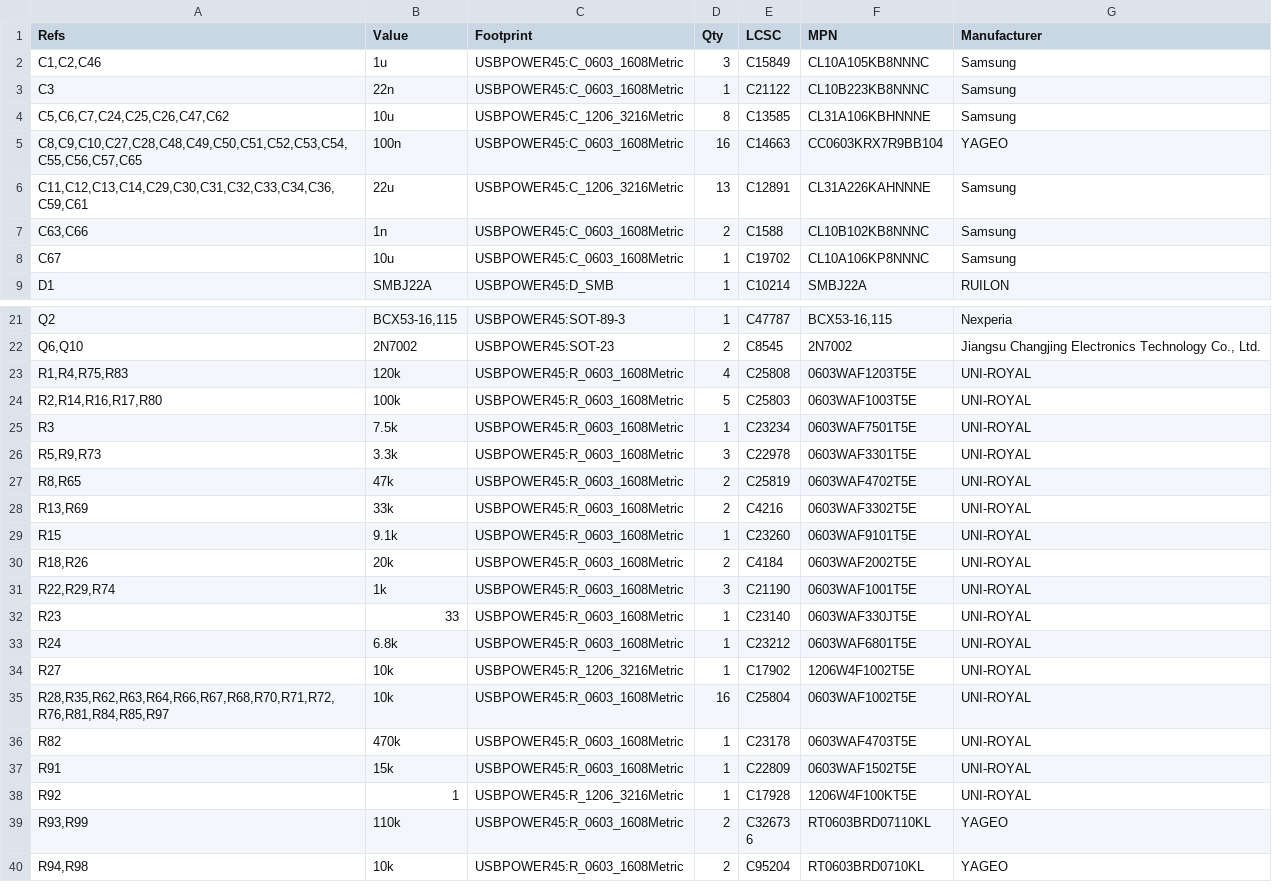
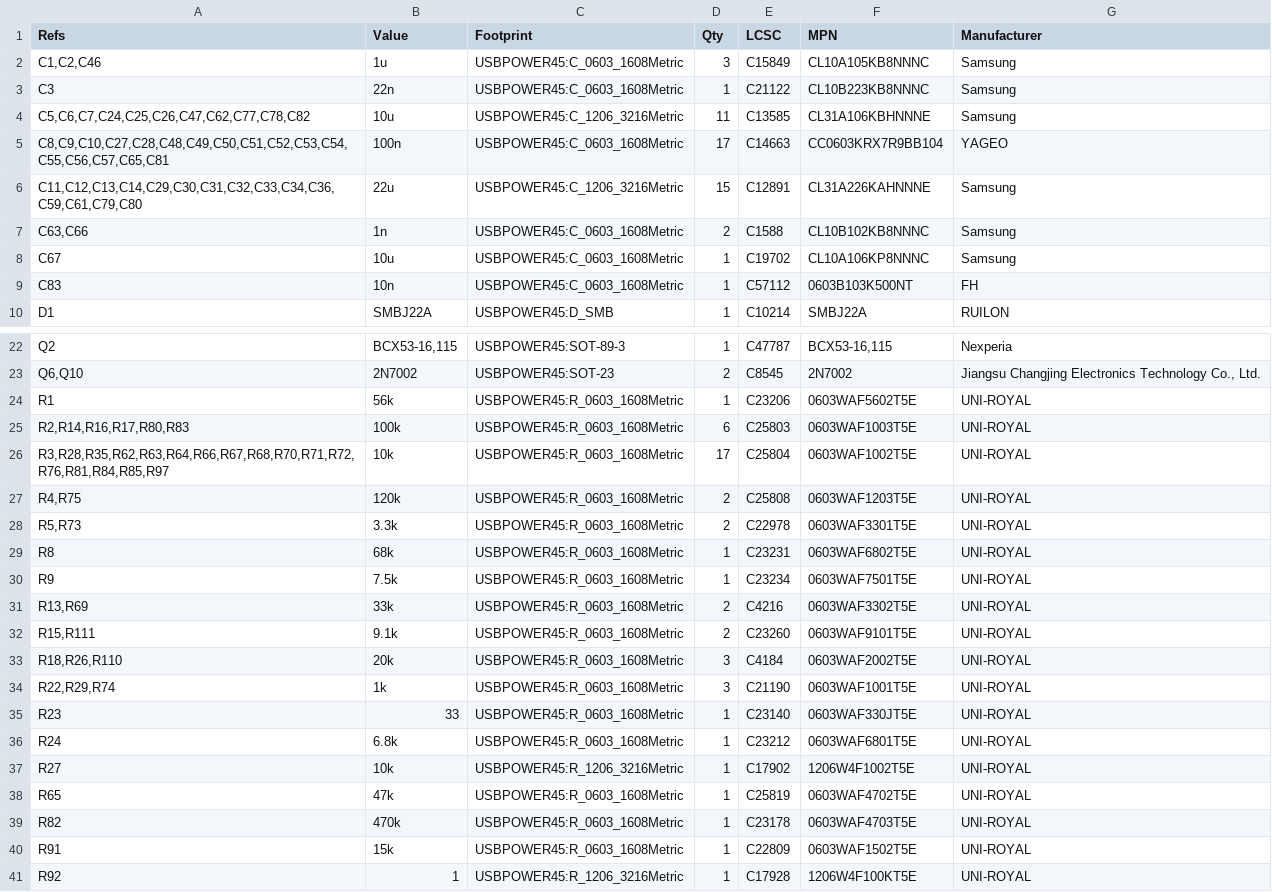
Before and after one commit to bread-modular/big-modular, a CSV file: modules/usb-power-45w/docs/s8-single/bom.csv, drawn as a sheet; only a part is shown, gaps mark what is left out; the shorter side is filled out with more unchanged rows; the diff covers the shown part only.

Commit message:
usb-power-45w S9.0 / P2.0: +5 V removed, 15 V PD input, TPS552892-Q1 +12 V buck-boost
+5 V subsystem deleted entirely (U3, U23, OVLO/ILM/dVdt, both capacitor banks,
D3/D21/D23, the +5 V guard channel and monitor, J2/J3 pins 11/12) - the module is
now +-12 V only. Input retargeted to 15 V USB PD (CH224A R1 56k, U5 UVLO R3 10k,
stated range 13.5-16.5 V) and the +12 V stage replaced with a TPS552892-Q1
four-switch buck-boost because the TPS62933F needs >98% duty at 15 V even unloaded.
Arming re-derived without P5_OK (S8.5 one-shot STARTED kept). Reverse-current
blocking and rail fuse/crowbar recorded as accepted residuals with bench-test
conditions; crowbar decision deferred. Panel silk relabelled PD 15V.

```diff
--- a/modules/usb-power-45w/docs/s8-single/bom.csv
+++ b/modules/usb-power-45w/docs/s8-single/bom.csv
@@ -3,7 +3,8 @@
 "C3","22n","USBPOWER45:C_0603_1608Metric","1","C21122","CL10B223KB8NNNC","Samsung"
-"C5,C6,C7,C24,C25,C26,C47,C62","10u","USBPOWER45:C_1206_3216Metric","8","C13585","CL31A106KBHNNNE","Samsung"
-"C8,C9,C10,C27,C28,C48,C49,C50,C51,C52,C53,C54,C55,C56,C57,C65","100n","USBPOWER45:C_0603_1608Metric","16","C14663","CC0603KRX7R9BB104","YAGEO"
-"C11,C12,C13,C14,C29,C30,C31,C32,C33,C34,C36,C59,C61","22u","USBPOWER45:C_1206_3216Metric","13","C12891","CL31A226KAHNNNE","Samsung"
+"C5,C6,C7,C24,C25,C26,C47,C62,C77,C78,C82","10u","USBPOWER45:C_1206_3216Metric","11","C13585","CL31A106KBHNNNE","Samsung"
+"C8,C9,C10,C27,C28,C48,C49,C50,C51,C52,C53,C54,C55,C56,C57,C65,C81","100n","USBPOWER45:C_0603_1608Metric","17","C14663","CC0603KRX7R9BB104","YAGEO"
+"C11,C12,C13,C14,C29,C30,C31,C32,C33,C34,C36,C59,C61,C79,C80","22u","USBPOWER45:C_1206_3216Metric","15","C12891","CL31A226KAHNNNE","Samsung"
 "C63,C66","1n","USBPOWER45:C_0603_1608Metric","2","C1588","CL10B102KB8NNNC","Samsung"
 "C67","10u","USBPOWER45:C_0603_1608Metric","1","C19702","CL10A106KP8NNNC","Samsung"
+"C83","10n","USBPOWER45:C_0603_1608Metric","1","C57112","0603B103K500NT","FH"
 "D1","SMBJ22A","USBPOWER45:D_SMB","1","C10214","SMBJ22A","RUILON"
@@ -22,10 +23,12 @@
 "Q6,Q10","2N7002","USBPOWER45:SOT-23","2","C8545","2N7002","Jiangsu Changjing Electronics Technology Co., Ltd."
-"R1,R4,R75,R83","120k","USBPOWER45:R_0603_1608Metric","4","C25808","0603WAF1203T5E","UNI-ROYAL"
-"R2,R14,R16,R17,R80","100k","USBPOWER45:R_0603_1608Metric","5","C25803","0603WAF1003T5E","UNI-ROYAL"
-"R3","7.5k","USBPOWER45:R_0603_1608Metric","1","C23234","0603WAF7501T5E","UNI-ROYAL"
-"R5,R9,R73","3.3k","USBPOWER45:R_0603_1608Metric","3","C22978","0603WAF3301T5E","UNI-ROYAL"
-"R8,R65","47k","USBPOWER45:R_0603_1608Metric","2","C25819","0603WAF4702T5E","UNI-ROYAL"
+"R1","56k","USBPOWER45:R_0603_1608Metric","1","C23206","0603WAF5602T5E","UNI-ROYAL"
+"R2,R14,R16,R17,R80,R83","100k","USBPOWER45:R_0603_1608Metric","6","C25803","0603WAF1003T5E","UNI-ROYAL"
+"R3,R28,R35,R62,R63,R64,R66,R67,R68,R70,R71,R72,R76,R81,R84,R85,R97","10k","USBPOWER45:R_0603_1608Metric","17","C25804","0603WAF1002T5E","UNI-ROYAL"
+"R4,R75","120k","USBPOWER45:R_0603_1608Metric","2","C25808","0603WAF1203T5E","UNI-ROYAL"
+"R5,R73","3.3k","USBPOWER45:R_0603_1608Metric","2","C22978","0603WAF3301T5E","UNI-ROYAL"
+"R8","68k","USBPOWER45:R_0603_1608Metric","1","C23231","0603WAF6802T5E","UNI-ROYAL"
+"R9","7.5k","USBPOWER45:R_0603_1608Metric","1","C23234","0603WAF7501T5E","UNI-ROYAL"
 "R13,R69","33k","USBPOWER45:R_0603_1608Metric","2","C4216","0603WAF3302T5E","UNI-ROYAL"
-"R15","9.1k","USBPOWER45:R_0603_1608Metric","1","C23260","0603WAF9101T5E","UNI-ROYAL"
-"R18,R26","20k","USBPOWER45:R_0603_1608Metric","2","C4184","0603WAF2002T5E","UNI-ROYAL"
+"R15,R111","9.1k","USBPOWER45:R_0603_1608Metric","2","C23260","0603WAF9101T5E","UNI-ROYAL"
+"R18,R26,R110","20k","USBPOWER45:R_0603_1608Metric","3","C4184","0603WAF2002T5E","UNI-ROYAL"
 "R22,R29,R74","1k","USBPOWER45:R_0603_1608Metric","3","C21190","0603WAF1001T5E","UNI-ROYAL"
@@ -34,3 +37,3 @@
 "R27","10k","USBPOWER45:R_1206_3216Metric","1","C17902","1206W4F1002T5E","UNI-ROYAL"
-"R28,R35,R62,R63,R64,R66,R67,R68,R70,R71,R72,R76,R81,R84,R85,R97","10k","USBPOWER45:R_0603_1608Metric","16","C25804","0603WAF1002T5E","UNI-ROYAL"
+"R65","47k","USBPOWER45:R_0603_1608Metric","1","C25819","0603WAF4702T5E","UNI-ROYAL"
 "R82","470k","USBPOWER45:R_0603_1608Metric","1","C23178","0603WAF4703T5E","UNI-ROYAL"
```
Also changed, not shown: 1 added row and 4 edited cells elsewhere in this file, 44 other files.
